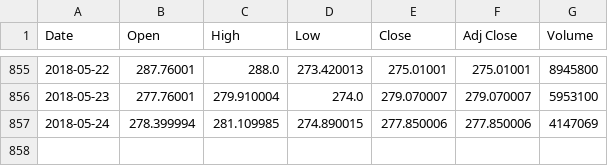
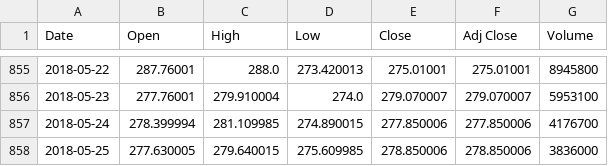
Before and after one commit to constantinembufung/python-for-finance-and-backtesting, a CSV file: tsla.csv, drawn as a sheet; only a part is shown, gaps mark what is left out.

Commit message:
get all data from yahoo
We downloaded all the SP500 companies tickers from wikipedia using beautiful soup then save it as local pickle file

```diff
--- a/tsla.csv
+++ b/tsla.csv
@@ -856,2 +856,3 @@ Date,Open,High,Low,Close,Adj Close,Volume
 2018-05-23,277.76001,279.910004,274.0,279.070007,279.070007,5953100
-2018-05-24,278.399994,281.109985,274.890015,277.850006,277.850006,4147069
+2018-05-24,278.399994,281.109985,274.890015,277.850006,277.850006,4176700
+2018-05-25,277.630005,279.640015,275.609985,278.850006,278.850006,3836000
```
Also changed, not shown: 2 other files.
